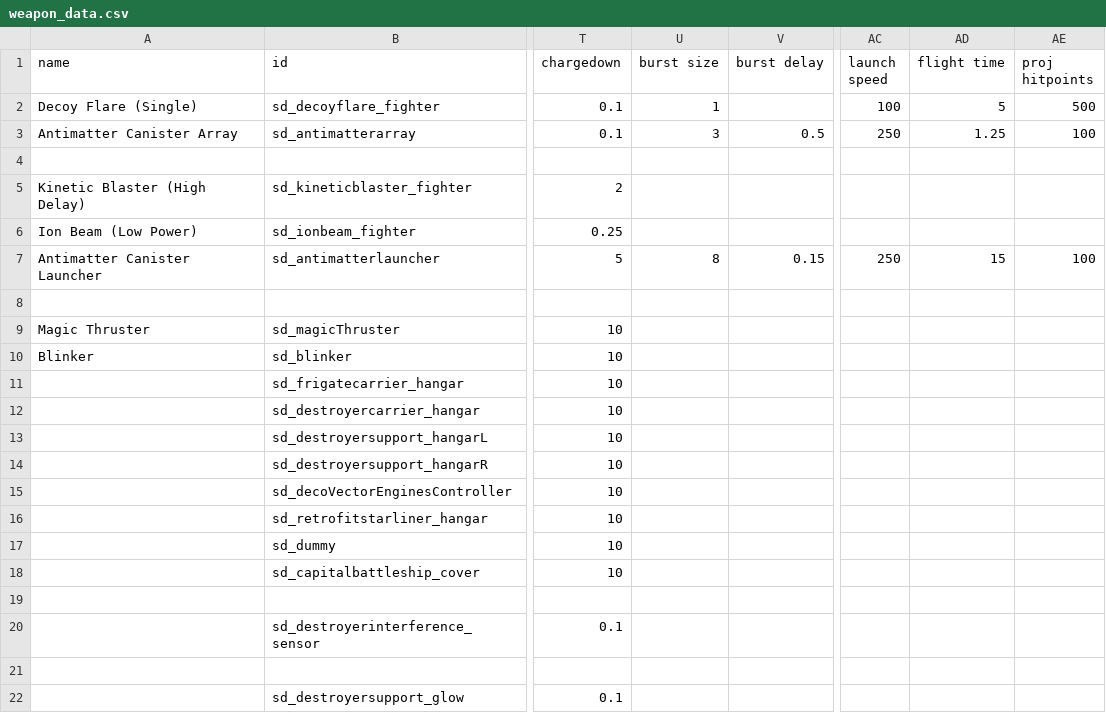
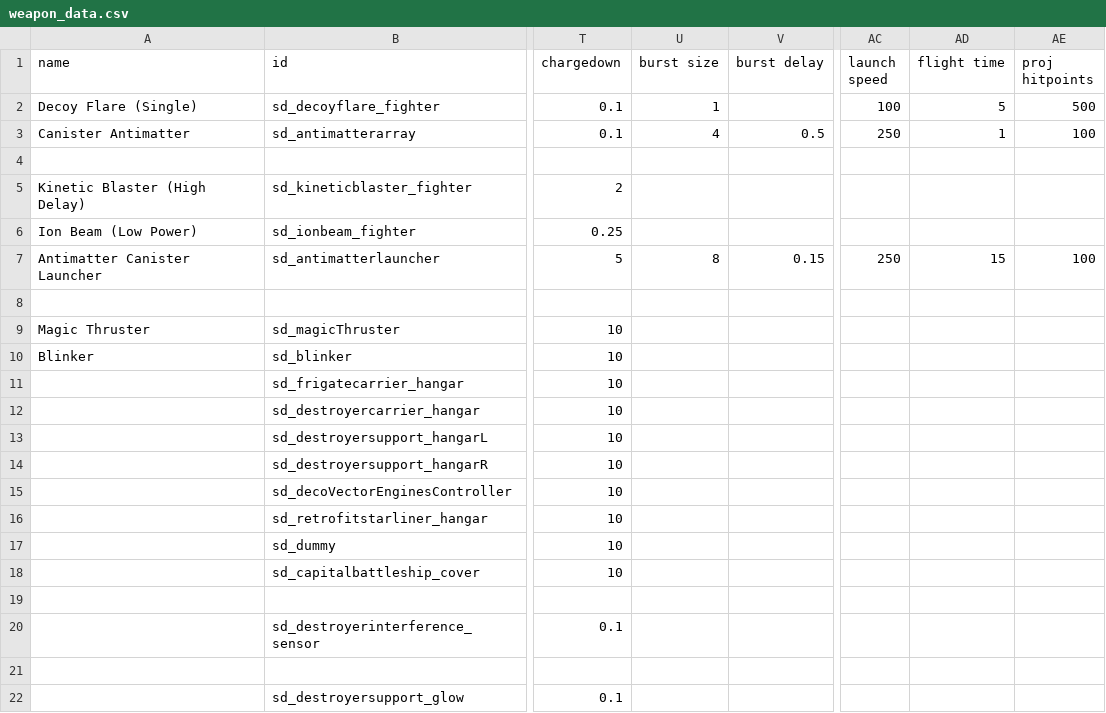
Before and after one commit to Sorrydough/Doughsector, a CSV file: data/weapons/weapon_data.csv, drawn as a sheet; only a part is shown, gaps mark what is left out; the diff names each change by its address in the sheet, - before the commit and + after, or states it on an @@ line.

```diff
--- a/data/weapons/weapon_data.csv
+++ b/data/weapons/weapon_data.csv
-A3 (name): Antimatter Canister Array
+A3 (name): Canister Antimatter
-U3 (burst size): 3
+U3 (burst size): 4
-AD3 (flight time): 1.25
+AD3 (flight time): 1
```
Also changed, not shown: data/hulls/ship_data.csv, data/shipsystems/ship_systems.csv, 9 other files.
